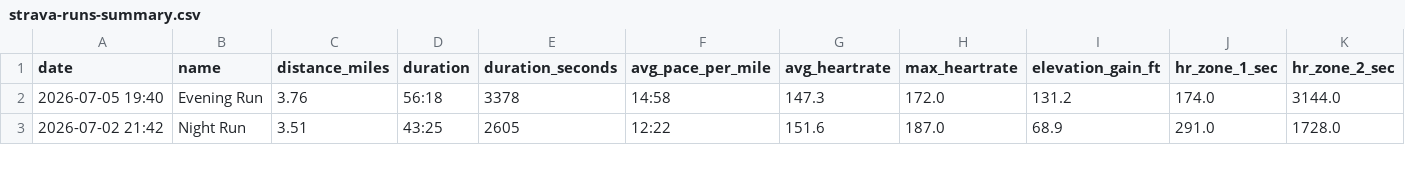
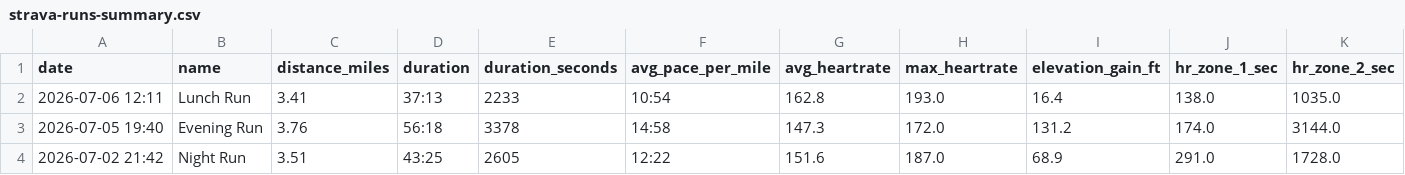
Before and after one commit to malcalakovalski/stravalytics, a CSV file: data/strava-runs-summary.csv, drawn as a sheet; only a part is shown; rows hold the shown columns only; the diff names each change by its address in the sheet, - before the commit and + after, or states it on an @@ line.

```diff
--- a/data/strava-runs-summary.csv
+++ b/data/strava-runs-summary.csv
+row 2: 2026-07-06 12:11 | Lunch Run | 3.41 | 37:13 | 2233 | 10:54 | 162.8 | 193.0 | 16.4 | 138.0 | 1035.0
```
Also changed, not shown: 1 other file.
